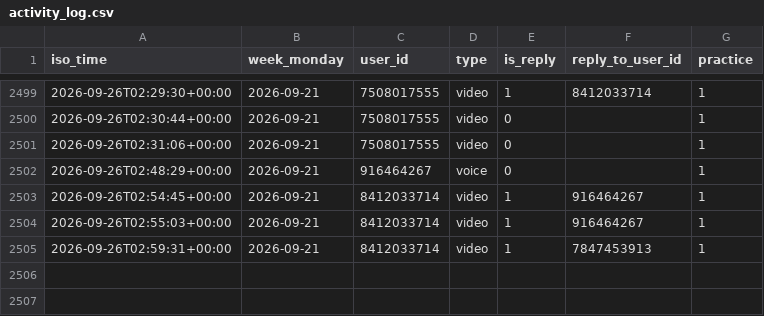
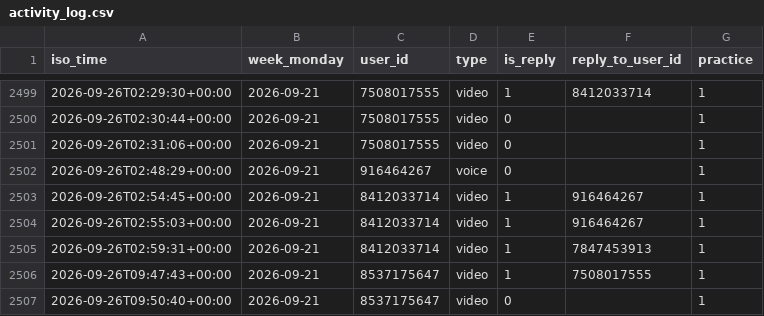
Before and after one commit to Mehinewe/weekly-topic-t, a CSV file: activity_log.csv, drawn as a sheet; only a part is shown, gaps mark what is left out; the diff names each change by its address in the sheet, - before the commit and + after, or states it on an @@ line.

```diff
--- a/activity_log.csv
+++ b/activity_log.csv
+row 2506: 2026-09-26T09:47:43+00:00 | 2026-09-21 | 8537175647 | video | 1 | 7508017555 | 1
+row 2507: 2026-09-26T09:50:40+00:00 | 2026-09-21 | 8537175647 | video | 0 |  | 1
```
Also changed, not shown: 1 other file.
